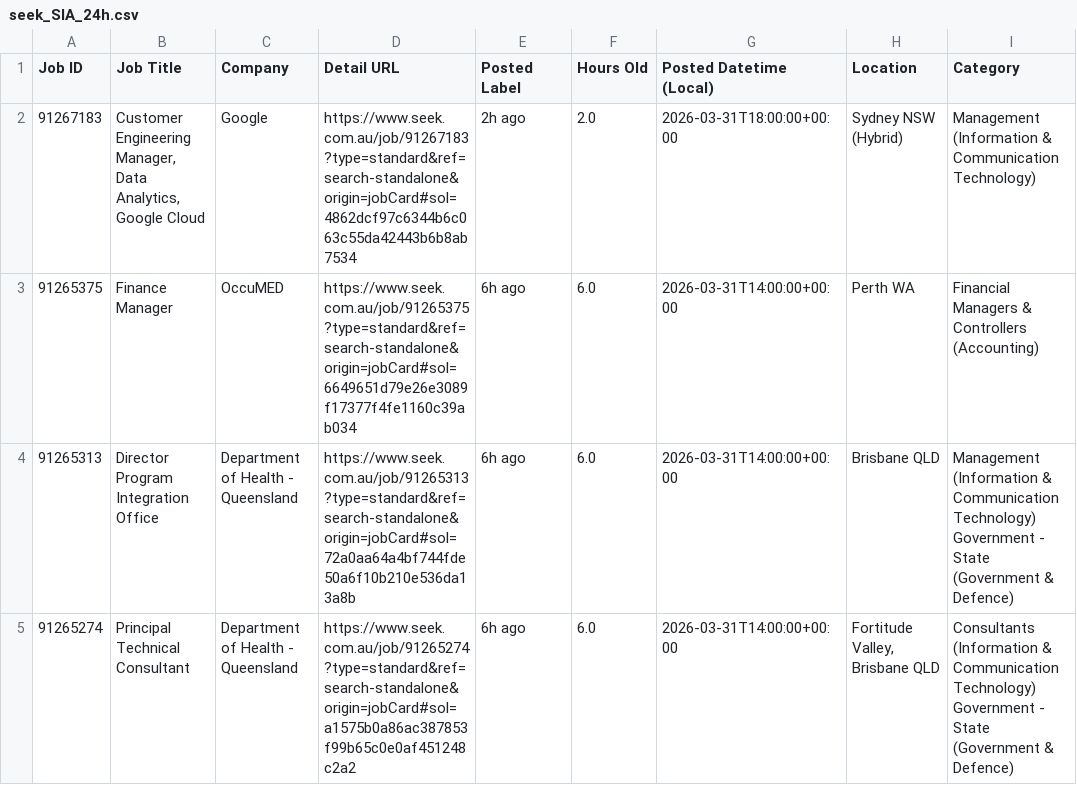
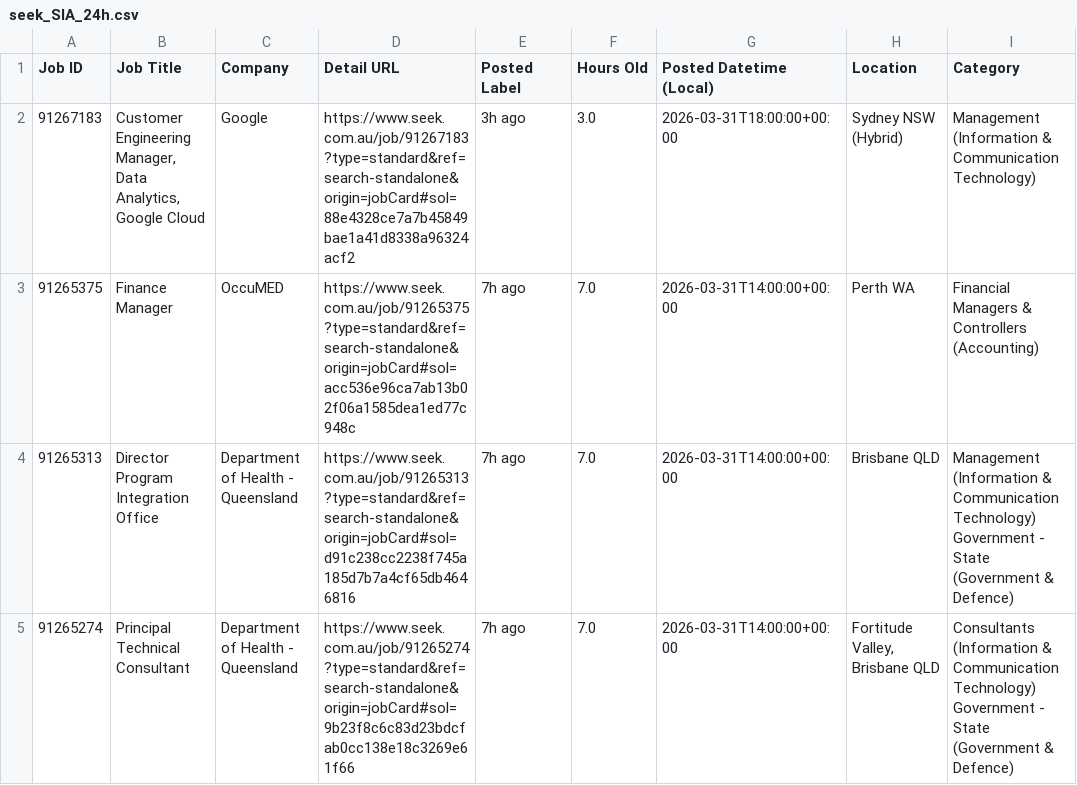
Before and after one commit to TIMXSHI/JobScrapper_SEEK_BA.BI, a CSV file: seek_SIA_24h.csv, drawn as a sheet; only a part is shown; the diff names each change by its address in the sheet, - before the commit and + after, or states it on an @@ line.

```diff
--- a/seek_SIA_24h.csv
+++ b/seek_SIA_24h.csv
-D2 (Detail URL): https://www.seek.com.au/job/91267183?type=standard&ref=search-standalone&origin=jobCard#sol=4862dcf97c6344b6c063c55da42443b6b8ab7534
+D2 (Detail URL): https://www.seek.com.au/job/91267183?type=standard&ref=search-standalone&origin=jobCard#sol=88e4328ce7a7b45849bae1a41d8338a96324acf2
-E2 (Posted Label): 2h ago
+E2 (Posted Label): 3h ago
-F2 (Hours Old): 2.0
+F2 (Hours Old): 3.0
-D3 (Detail URL): https://www.seek.com.au/job/91265375?type=standard&ref=search-standalone&origin=jobCard#sol=6649651d79e26e3089f17377f4fe1160c39ab034
+D3 (Detail URL): https://www.seek.com.au/job/91265375?type=standard&ref=search-standalone&origin=jobCard#sol=acc536e96ca7ab13b02f06a1585dea1ed77c948c
-E3:E5 (Posted Label): 6h ago
+E3:E5 (Posted Label): 7h ago
-F3:F5 (Hours Old): 6.0
+F3:F5 (Hours Old): 7.0
-D4 (Detail URL): https://www.seek.com.au/job/91265313?type=standard&ref=search-standalone&origin=jobCard#sol=72a0aa64a4bf744fde50a6f10b210e536da13a8b
+D4 (Detail URL): https://www.seek.com.au/job/91265313?type=standard&ref=search-standalone&origin=jobCard#sol=d91c238cc2238f745a185d7b7a4cf65db4646816
-D5 (Detail URL): https://www.seek.com.au/job/91265274?type=standard&ref=search-standalone&origin=jobCard#sol=a1575b0a86ac387853f99b65c0e0af451248c2a2
+D5 (Detail URL): https://www.seek.com.au/job/91265274?type=standard&ref=search-standalone&origin=jobCard#sol=9b23f8c6c83d23bdcfab0cc138e18c3269e61f66
```
Also changed, not shown: seek_MLAI_24h.csv.
